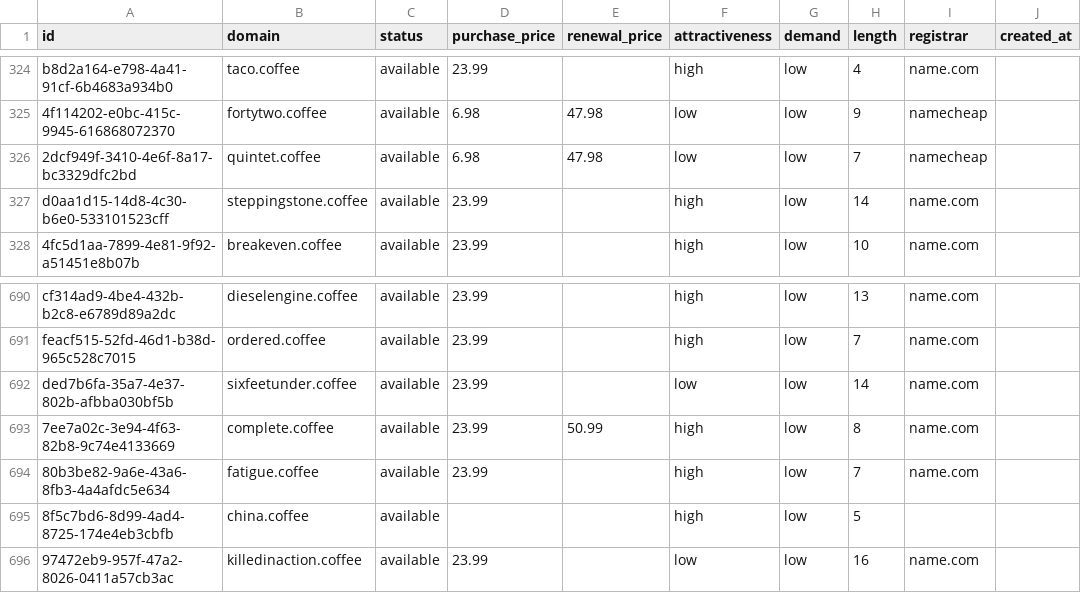
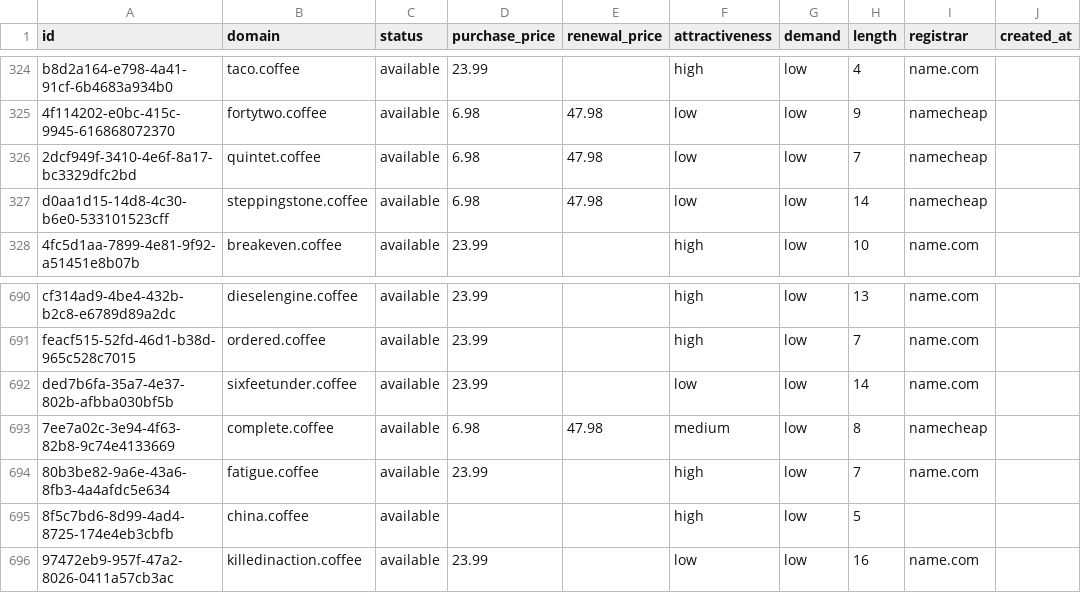
Before and after one commit to UniqueDomains/coffee-oneword-domains, a CSV file: coffee.csv, drawn as a sheet; only a part is shown, gaps mark what is left out; the diff names each change by its address in the sheet, - before the commit and + after, or states it on an @@ line.

Commit message:
Domains update

```diff
--- a/coffee.csv
+++ b/coffee.csv
-D327 (purchase_price): 23.99
+D327 (purchase_price): 6.98
-E327 (renewal_price): (empty)
+E327 (renewal_price): 47.98
-F327 (attractiveness): high
+F327 (attractiveness): low
-I327 (registrar): name.com
+I327 (registrar): namecheap
-D693 (purchase_price): 23.99
+D693 (purchase_price): 6.98
-E693 (renewal_price): 50.99
+E693 (renewal_price): 47.98
-F693 (attractiveness): high
+F693 (attractiveness): medium
-I693 (registrar): name.com
+I693 (registrar): namecheap
```
Also changed, not shown: 4 other files.
